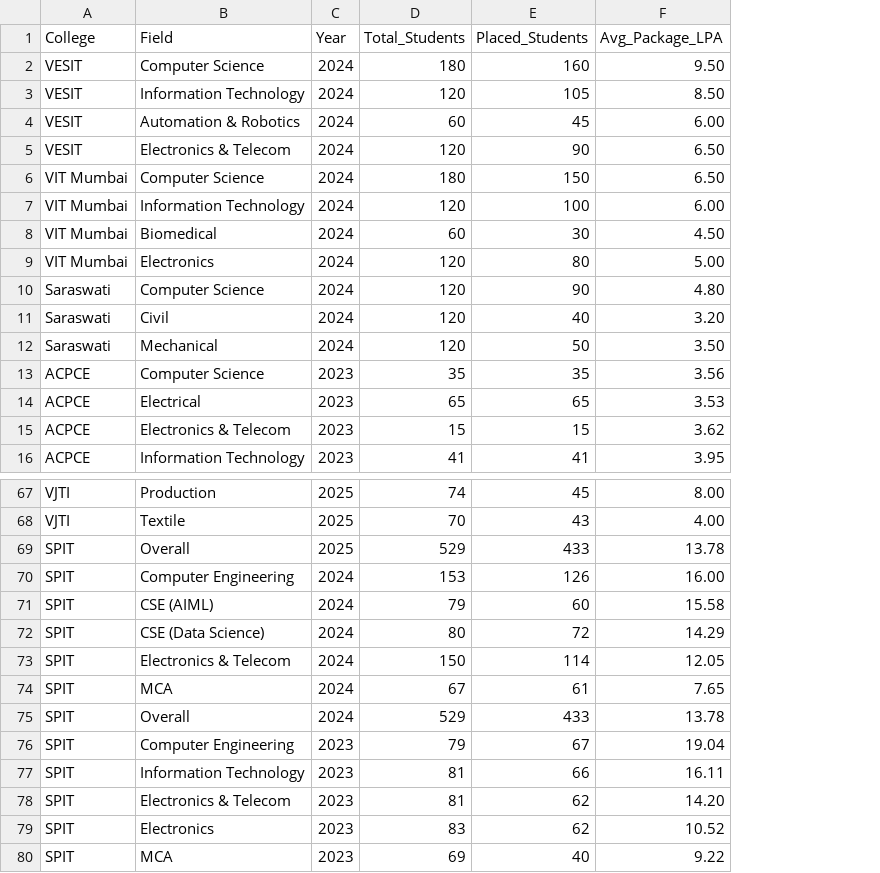
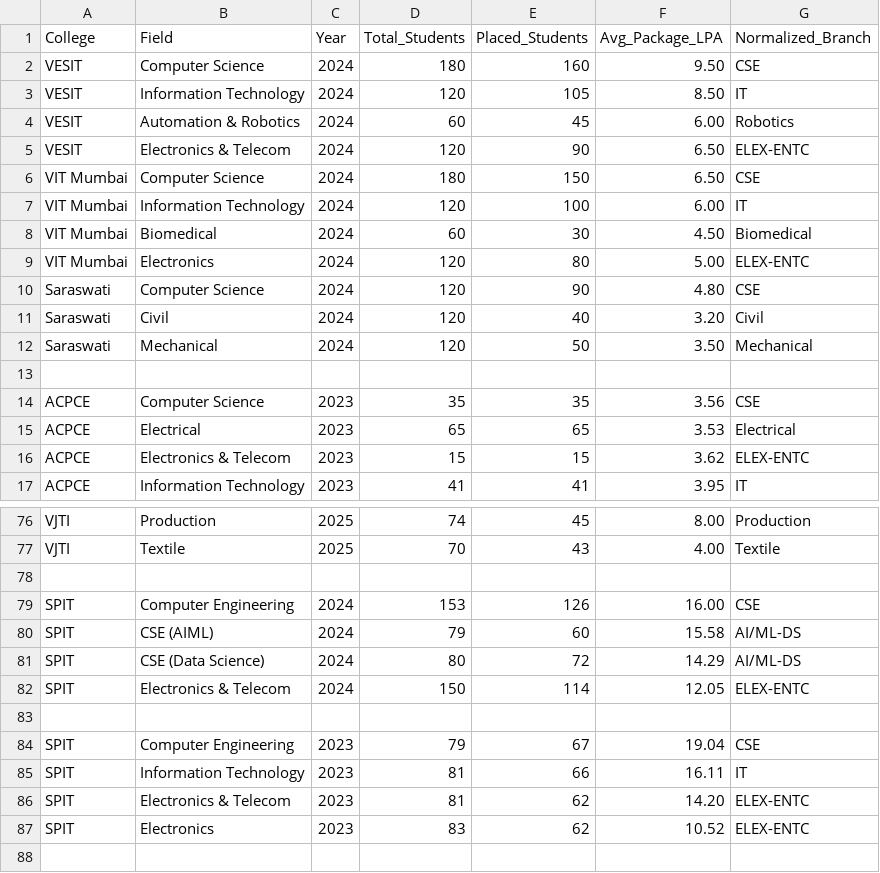
Before and after one commit to Sairaj567/ANUDIP-project, a CSV file: placements.csv, drawn as a sheet; only a part is shown, gaps mark what is left out; removed rows and columns are numbered as before the commit, all else as after; the diff covers the shown part only; the diff names each change by its address in the sheet, - before the commit and + after, or states it on an @@ line.

```diff
--- a/placements.csv
+++ b/placements.csv
+column G (Normalized_Branch), rows 2-12: CSE | IT | Robotics | ELEX-ENTC | CSE | IT | Biomedical | ELEX-ENTC | CSE | Civil | Mechanical; rows 14-17: CSE | Electrical | ELEX-ENTC | IT; rows 76-87: Production | Textile |  | CSE | AI/ML-DS | AI/ML-DS | ELEX-ENTC |  | CSE | IT | ELEX-ENTC | ELEX-ENTC
+row 13: (empty)
-row 78: SPIT | Overall | 2025 | 529 | 433 | 13.78
+row 78: (empty)
-row 83: SPIT | MCA | 2024 | 67 | 61 | 7.65
+row 83: (empty)
-row 75: SPIT | Overall | 2024 | 529 | 433 | 13.78
-row 80: SPIT | MCA | 2023 | 69 | 40 | 9.22
```
Also changed, not shown: 8 added rows elsewhere in this file, 20 other files.
